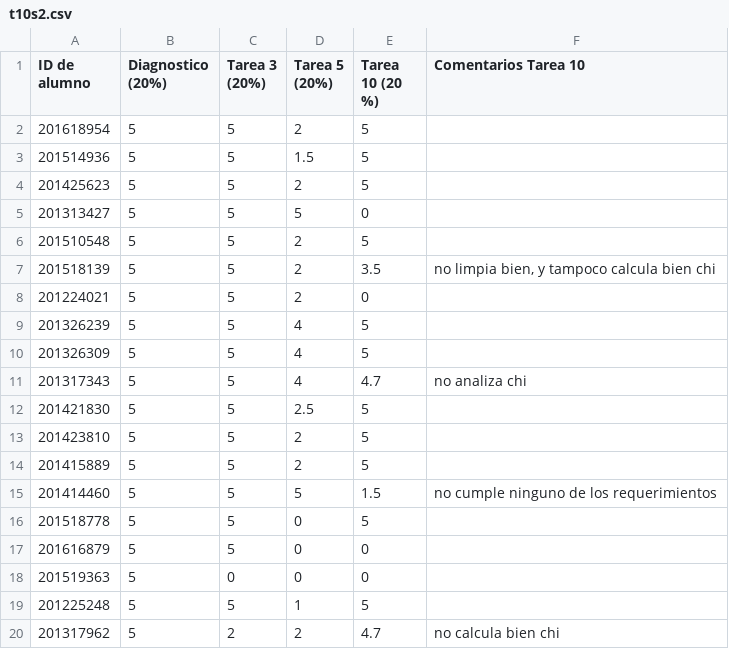
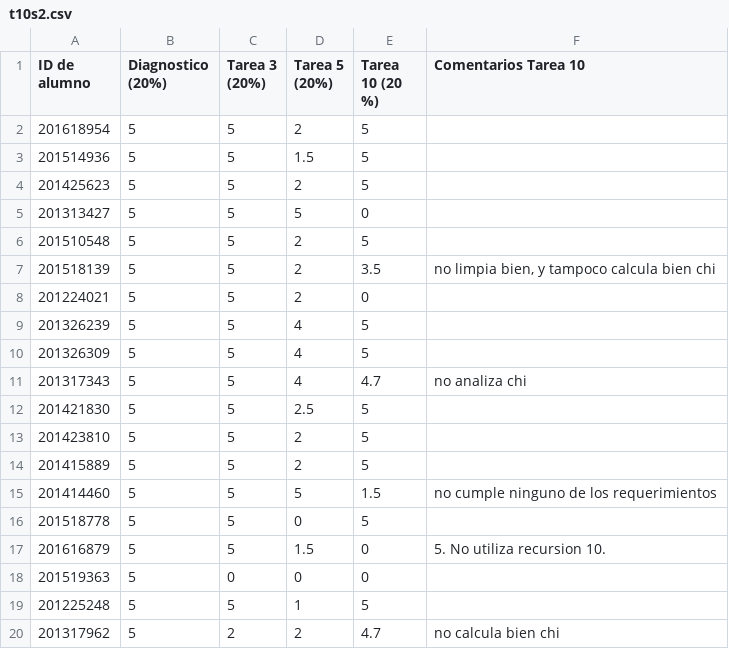
Before and after one commit to ComputoCienciasUniandes/HerramientasComputacionales, a CSV file: Grades/2016-2/S2/t10s2.csv, drawn as a sheet.

```diff
--- a/Grades/2016-2/S2/t10s2.csv
+++ b/Grades/2016-2/S2/t10s2.csv
@@ -16,3 +16,3 @@ ID de alumno,Diagnostico (20%),Tarea 3 (20%),Tarea 5 (20%),Tarea 10 (20 %),Comen
 201518778,5,5,0,5,
-201616879,5,5,0,0,
+201616879,5,5,1.5,0,5. No utiliza recursion 10.
 201519363,5,0,0,0,
```
Also changed, not shown: Grades/2016-2/S1/t10s1.csv, Grades/2016-2/S1/t5s1.csv, 1 other file.
